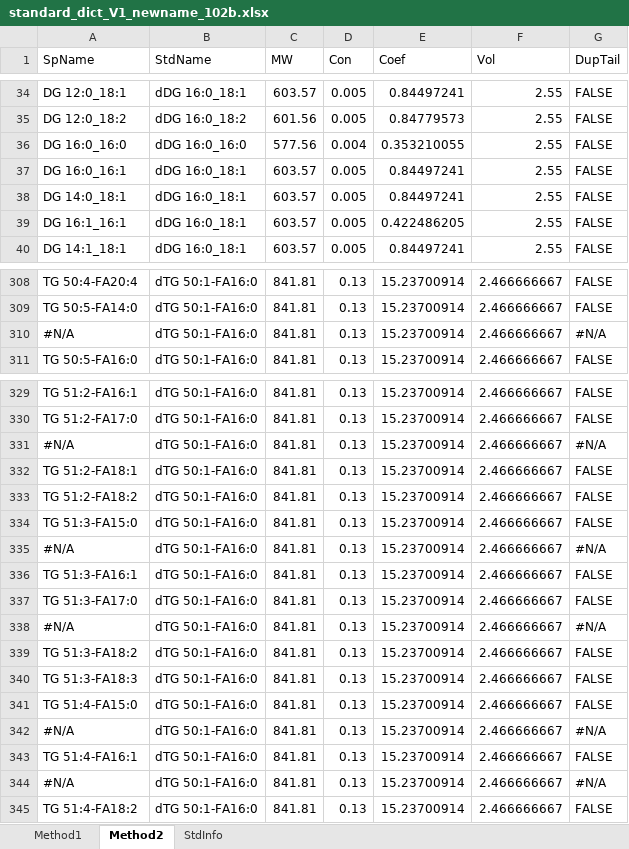
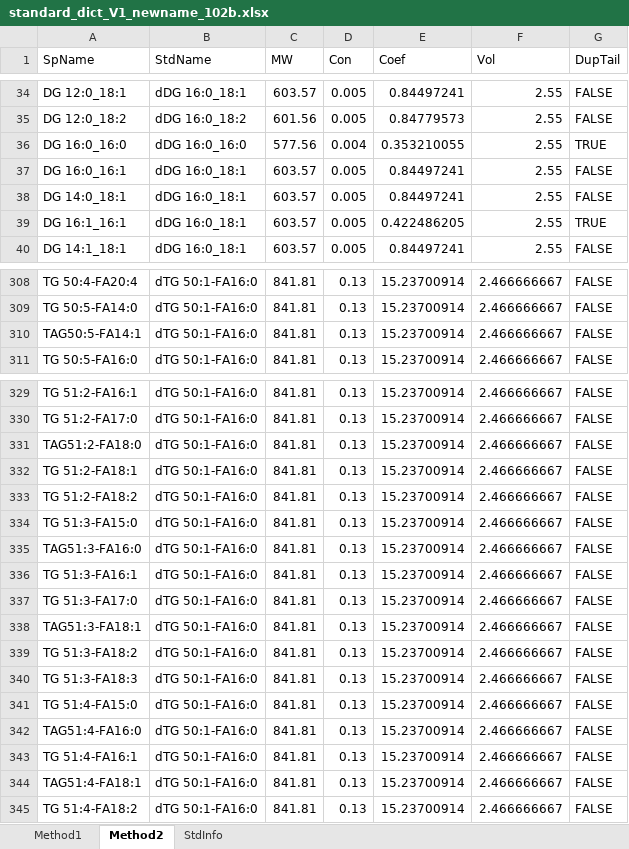
Before and after one commit to syjgino/SLA, an Excel workbook: KeyV1/KeyV1_LipidMapName/standard_dict_V1_newname_102b.xlsx, sheet Method2, drawn as a sheet; only a part is shown, gaps mark what is left out; values as stored, in another font and other column widths than the file's, no cell formats; the diff covers the shown part only; the diff names each change by its address in the sheet, - before the commit and + after, or states it on an @@ line.

Commit message:
Update standard_dict_V1_newname_102b.xlsx

```diff
--- a/KeyV1/KeyV1_LipidMapName/standard_dict_V1_newname_102b.xlsx (sheet Method2)
+++ b/KeyV1/KeyV1_LipidMapName/standard_dict_V1_newname_102b.xlsx (sheet Method2)
-G36 (DupTail): FALSE
+G36 (DupTail): TRUE
-G39 (DupTail): FALSE
+G39 (DupTail): TRUE
-A310 (SpName): #N/A
+A310 (SpName): TAG50:5-FA14:1
-G310 (DupTail): #N/A
+G310 (DupTail): FALSE
-A331 (SpName): #N/A
+A331 (SpName): TAG51:2-FA18:0
-G331 (DupTail): #N/A
+G331 (DupTail): FALSE
-A335 (SpName): #N/A
+A335 (SpName): TAG51:3-FA16:0
-G335 (DupTail): #N/A
+G335 (DupTail): FALSE
-A338 (SpName): #N/A
+A338 (SpName): TAG51:3-FA18:1
-G338 (DupTail): #N/A
+G338 (DupTail): FALSE
-A342 (SpName): #N/A
+A342 (SpName): TAG51:4-FA16:0
-G342 (DupTail): #N/A
+G342 (DupTail): FALSE
-A344 (SpName): #N/A
+A344 (SpName): TAG51:4-FA18:1
-G344 (DupTail): #N/A
+G344 (DupTail): FALSE
```
Also changed, not shown: 3 edited cells elsewhere in this sheet, cell formats, formulas that keep their value.
